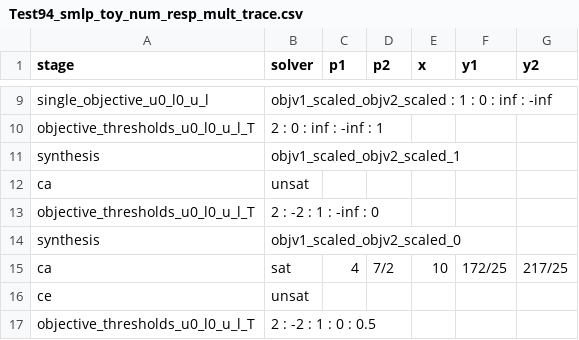
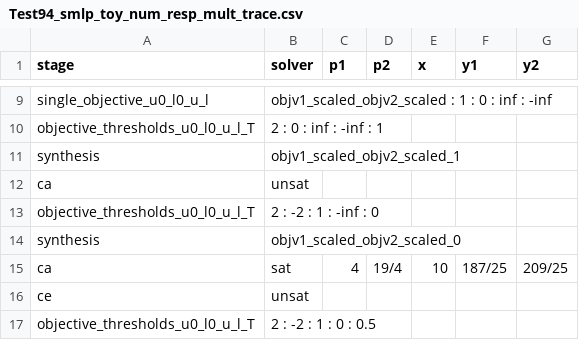
Before and after one commit to fbrausse/smlp, a CSV file: regr_smlp/master/Test94_smlp_toy_num_resp_mult_trace.csv, drawn as a sheet; only a part is shown, gaps mark what is left out.

```diff
--- a/regr_smlp/master/Test94_smlp_toy_num_resp_mult_trace.csv
+++ b/regr_smlp/master/Test94_smlp_toy_num_resp_mult_trace.csv
@@ -14,3 +14,3 @@ objective_thresholds_u0_l0_u_l_T, 2 : -2 : 1 : -inf : 0
 synthesis,objv1_scaled_objv2_scaled_0
-ca,sat,4,7/2,10,172/25,217/25
+ca,sat,4,19/4,10,187/25,209/25
 ce,unsat
```
Also changed, not shown: regr_smlp/master/Test96_smlp_toy_num_resp_mult_trace.csv, 41 other files.
